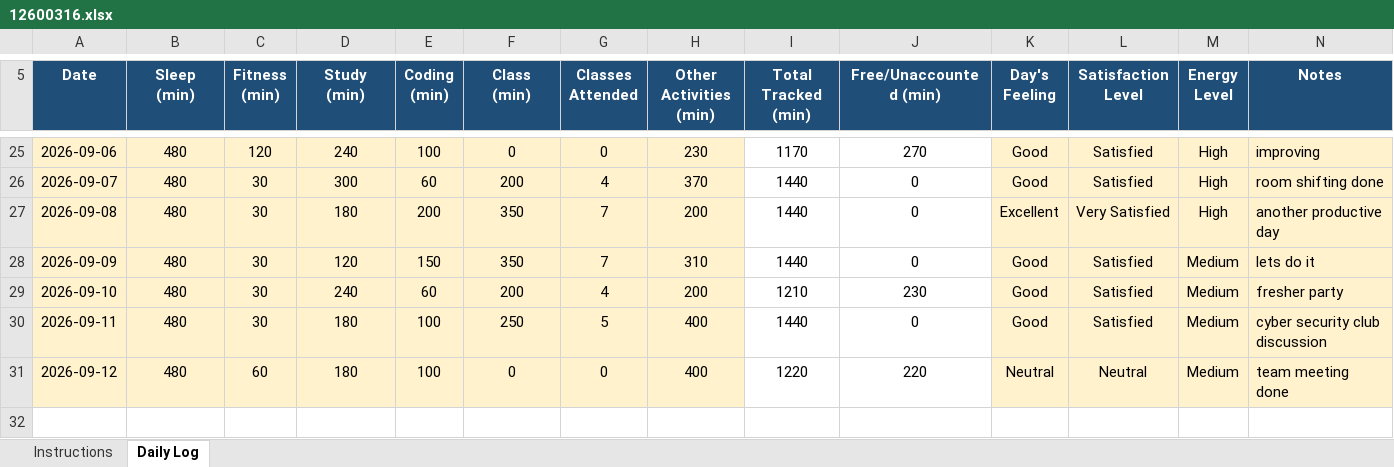
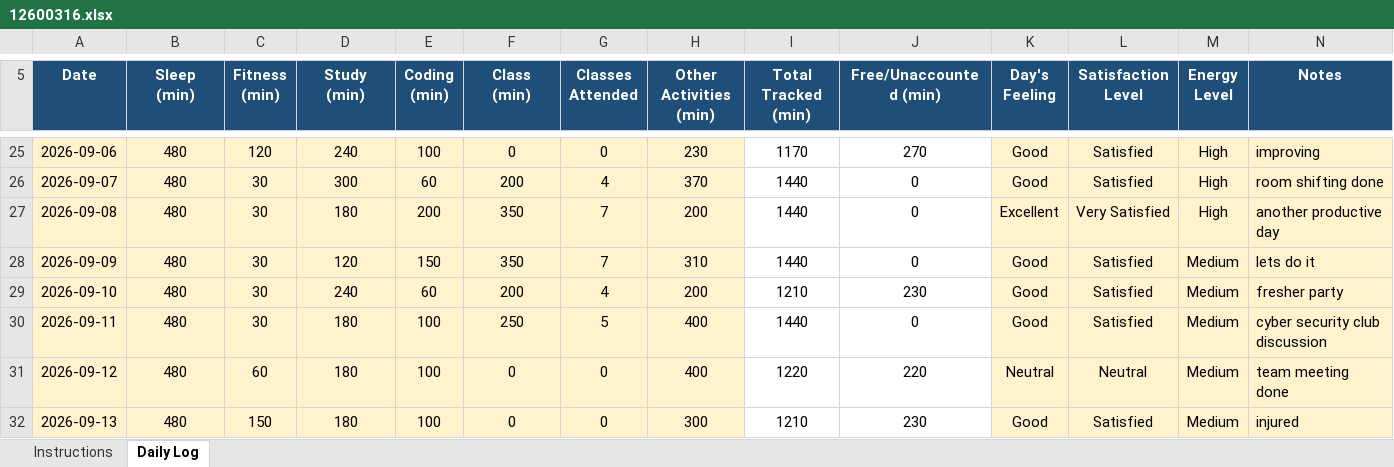
Before and after one commit to eZpiyush/CAP776, an Excel workbook: 12600316.xlsx, sheet Daily Log, drawn as a sheet; only a part is shown, gaps mark what is left out; values as stored, in another font and other column widths than the file's, no borders; conditional formats not drawn; the diff names each change by its address in the sheet, - before the commit and + after, or states it on an @@ line.

Commit message:
update of 13th Aug

```diff
--- a/12600316.xlsx (sheet Daily Log)
+++ b/12600316.xlsx (sheet Daily Log)
+row 32: 2026-09-13 | 480 | 150 | 180 | 100 | 0 | 0 | 300 | 1210 | 230 | Good | Satisfied | Medium | injured
```
